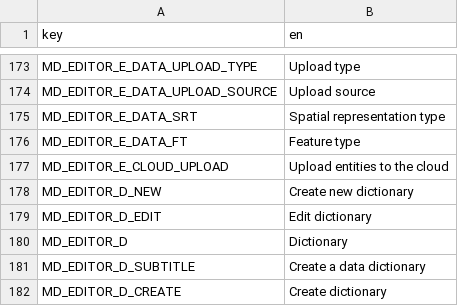
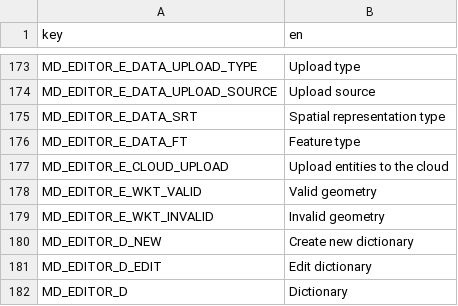
Before and after one commit to r-geoflow/geoflow-shiny, a CSV file: i18n/translation_en.csv, drawn as a sheet; only a part is shown, gaps mark what is left out; the shorter side is filled out with more unchanged rows.

```diff
--- a/i18n/translation_en.csv
+++ b/i18n/translation_en.csv
@@ -177,2 +177,4 @@ MD_EDITOR_E_DATA_FT,Feature type
 MD_EDITOR_E_CLOUD_UPLOAD,Upload entities to the cloud
+MD_EDITOR_E_WKT_VALID,Valid geometry
+MD_EDITOR_E_WKT_INVALID,Invalid geometry
 MD_EDITOR_D_NEW,Create new dictionary
```
Also changed, not shown: i18n/translation_es.csv, i18n/translation_fr.csv, 1 other file.
